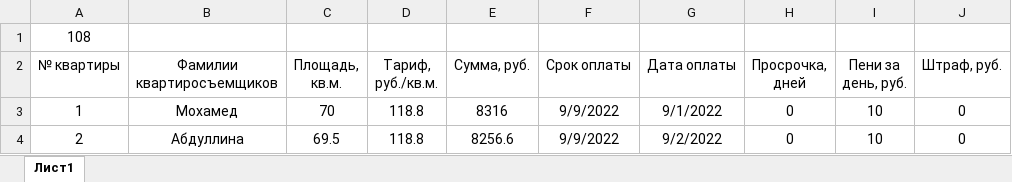
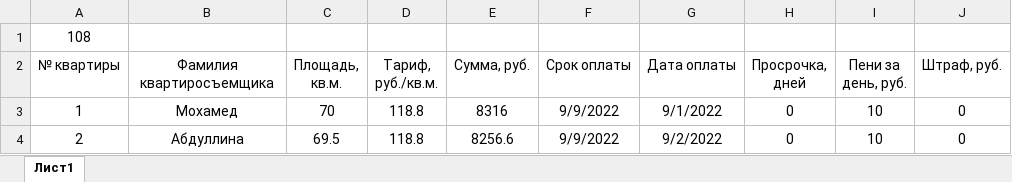
Before and after one commit to Ilya-Petrovich/IT_LR, an Excel workbook: LR3/table_1_108.xlsx, sheet Лист1, drawn as a sheet; only a part is shown; values as stored, in another font and other column widths than the file's, no borders; the diff names each change by its address in the sheet, - before the commit and + after, or states it on an @@ line.

Commit message:
Edited9 LR3/1

```diff
--- a/LR3/table_1_108.xlsx (sheet Лист1)
+++ b/LR3/table_1_108.xlsx (sheet Лист1)
-B2: Фамилии квартиросъемщиков
+B2: Фамилия квартиросъемщика
```
